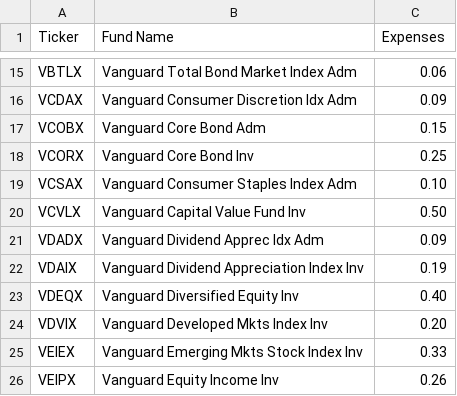
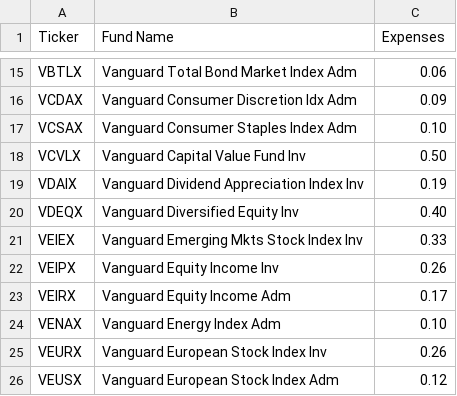
Before and after one commit to wihl/stats107-project, a CSV file: data/vanguard.csv, drawn as a sheet; only a part is shown, gaps mark what is left out; the shorter side is filled out with more unchanged rows; the diff names each change by its address in the sheet, - before the commit and + after, or states it on an @@ line.

Commit message:
eliminating funds  less than five years old

```diff
--- a/data/vanguard.csv
+++ b/data/vanguard.csv
-row 17: VCOBX | Vanguard Core Bond Adm | 0.15
-row 18: VCORX | Vanguard Core Bond Inv | 0.25
-row 21: VDADX | Vanguard Dividend Apprec Idx Adm | 0.09
-row 24: VDVIX | Vanguard Developed Mkts Index Inv | 0.20
```
Also changed, not shown: 3 other files.
